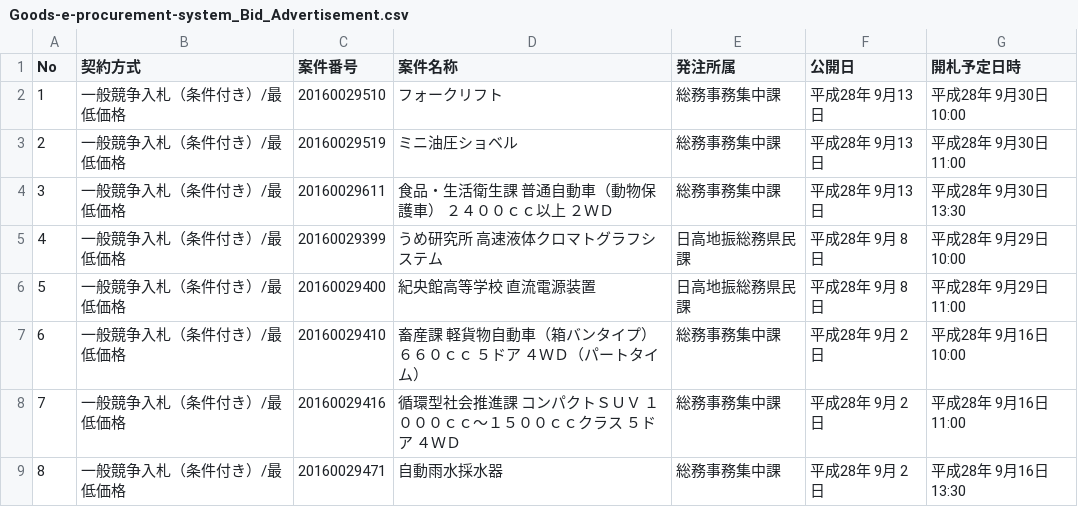
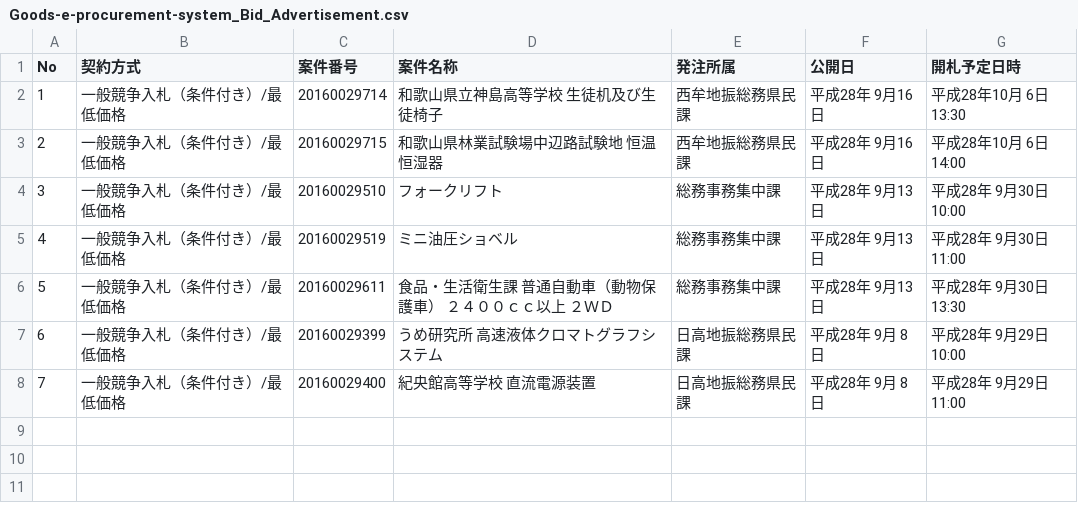
Before and after one commit to wakayama-pref-org/Goods-e-procurement-system_Bid_Advertisement, a CSV file: CSV/Goods-e-procurement-system_Bid_Advertisement.csv, drawn as a sheet; removed rows and columns are numbered as before the commit, all else as after; the diff names each change by its address in the sheet, - before the commit and + after, or states it on an @@ line.

```diff
--- a/CSV/Goods-e-procurement-system_Bid_Advertisement.csv
+++ b/CSV/Goods-e-procurement-system_Bid_Advertisement.csv
+row 2: 1 | 一般競争入札（条件付き）/最低価格 | 20160029714 | 和歌山県立神島高等学校 生徒机及び生徒椅子 | 西牟地振総務県民課 | 平成28年 9月16日 | 平成28年10月 6日 13:30
+row 3: 2 | 一般競争入札（条件付き）/最低価格 | 20160029715 | 和歌山県林業試験場中辺路試験地 恒温恒湿器 | 西牟地振総務県民課 | 平成28年 9月16日 | 平成28年10月 6日 14:00
@@ column A (No) renumbered between rows 4 and 8 @@
-row 7: 6 | 一般競争入札（条件付き）/最低価格 | 20160029410 | 畜産課 軽貨物自動車（箱バンタイプ） ６６０ｃｃ ５ドア ４ＷＤ（パートタイム） | 総務事務集中課 | 平成28年 9月 2日 | 平成28年 9月16日 10:00
-row 8: 7 | 一般競争入札（条件付き）/最低価格 | 20160029416 | 循環型社会推進課 コンパクトＳＵＶ １０００ｃｃ〜１５００ｃｃクラス ５ドア ４ＷＤ | 総務事務集中課 | 平成28年 9月 2日 | 平成28年 9月16日 11:00
-row 9: 8 | 一般競争入札（条件付き）/最低価格 | 20160029471 | 自動雨水採水器 | 総務事務集中課 | 平成28年 9月 2日 | 平成28年 9月16日 13:30
```
Also changed, not shown: 1 other file.
